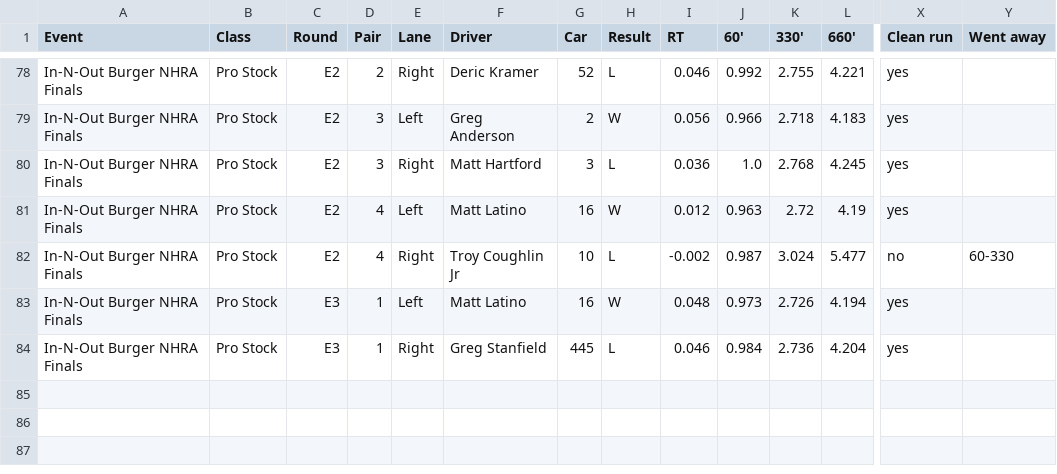
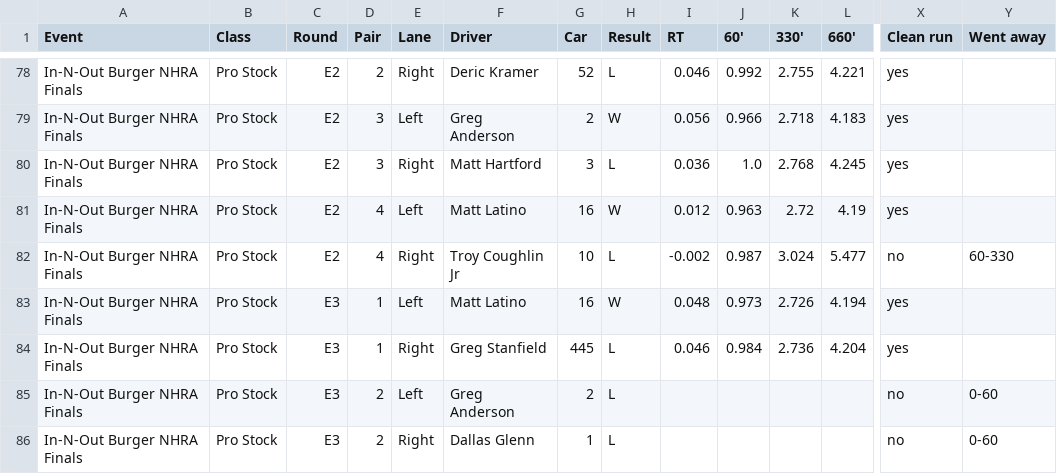
Before and after one commit to wes-buck/di-incrementals, a CSV file: events/2026-nhra-finals/pro-stock/DI-Incrementals-2026-nhra-finals-pro-stock.csv, drawn as a sheet; only a part is shown, gaps mark what is left out; rows hold the shown columns only; the diff names each change by its address in the sheet, - before the commit and + after, or states it on an @@ line.

Commit message:
Update: In-N-Out Burger NHRA Finals | Top Fuel Q1,Q2,Q3,E1,E2,E3; Funny Car Q1,Q2,Q3,E1,E2,E3; Pro Stock Q1,Q2,Q3,Q4,E1,E2,E3; Pro Stock Motorcycle Q1,Q2,Q3,Q4,E1,E2

```diff
--- a/events/2026-nhra-finals/pro-stock/DI-Incrementals-2026-nhra-finals-pro-stock.csv
+++ b/events/2026-nhra-finals/pro-stock/DI-Incrementals-2026-nhra-finals-pro-stock.csv
+row 85: In-N-Out Burger NHRA Finals | Pro Stock | E3 | 2 | Left | Greg Anderson | 2 | L |  |  |  |  | no | 0-60
+row 86: In-N-Out Burger NHRA Finals | Pro Stock | E3 | 2 | Right | Dallas Glenn | 1 | L |  |  |  |  | no | 0-60
```
Also changed, not shown: pro-stock/DI-Incrementals-2026-nhra-finals-pro-stock.csv, 13 other files.
